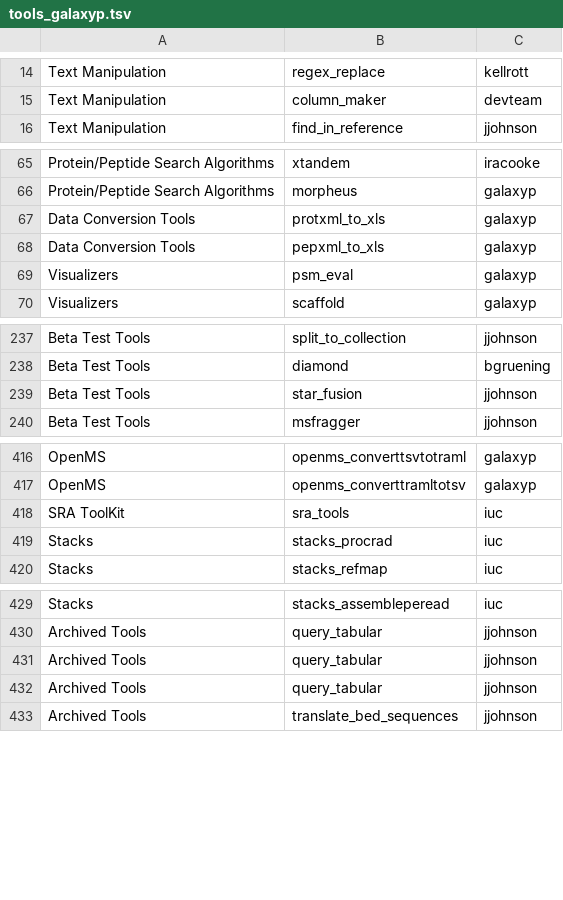
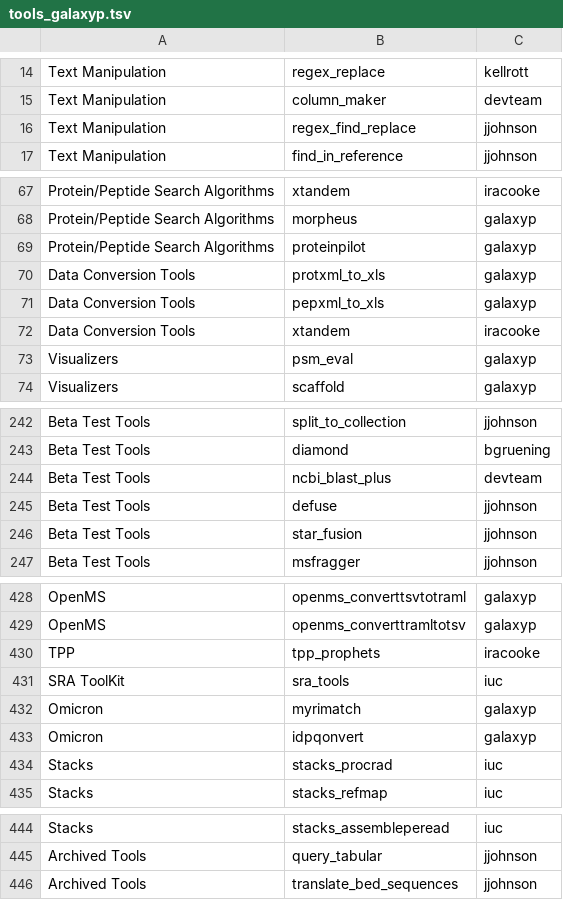
Before and after one commit to jraysajulga/galaxyp-tool-yaml-generator, a TSV file: tools_galaxyp.tsv, drawn as a sheet; only a part is shown, gaps mark what is left out; the diff covers the shown part only.

```diff
--- a/tools_galaxyp.tsv
+++ b/tools_galaxyp.tsv
@@ -15,2 +15,3 @@ Text Manipulation	regex_replace	kellrott
 Text Manipulation	column_maker	devteam
+Text Manipulation	regex_find_replace	jjohnson
 Text Manipulation	find_in_reference	jjohnson
@@ -66,4 +68,6 @@ Protein/Peptide Search Algorithms	xtandem	iracooke
 Protein/Peptide Search Algorithms	morpheus	galaxyp
+Protein/Peptide Search Algorithms	proteinpilot	galaxyp
 Data Conversion Tools	protxml_to_xls	galaxyp
 Data Conversion Tools	pepxml_to_xls	galaxyp
+Data Conversion Tools	xtandem	iracooke
 Visualizers	psm_eval	galaxyp
@@ -238,2 +243,4 @@ Beta Test Tools	split_to_collection	jjohnson
 Beta Test Tools	diamond	bgruening
+Beta Test Tools	ncbi_blast_plus	devteam
+Beta Test Tools	defuse	jjohnson
 Beta Test Tools	star_fusion	jjohnson
@@ -417,3 +429,6 @@ OpenMS	openms_converttsvtotraml	galaxyp
 OpenMS	openms_converttramltotsv	galaxyp
+TPP	tpp_prophets	iracooke
 SRA ToolKit	sra_tools	iuc
+Omicron	myrimatch	galaxyp
+Omicron	idpqonvert	galaxyp
 Stacks	stacks_procrad	iuc
@@ -430,4 +445,2 @@ Stacks	stacks_assembleperead	iuc
 Archived Tools	query_tabular	jjohnson
-Archived Tools	query_tabular	jjohnson
-Archived Tools	query_tabular	jjohnson
 Archived Tools	translate_bed_sequences	jjohnson
```
Also changed, not shown: 18 added rows and 3 removed rows elsewhere in this file, 2 other files.
